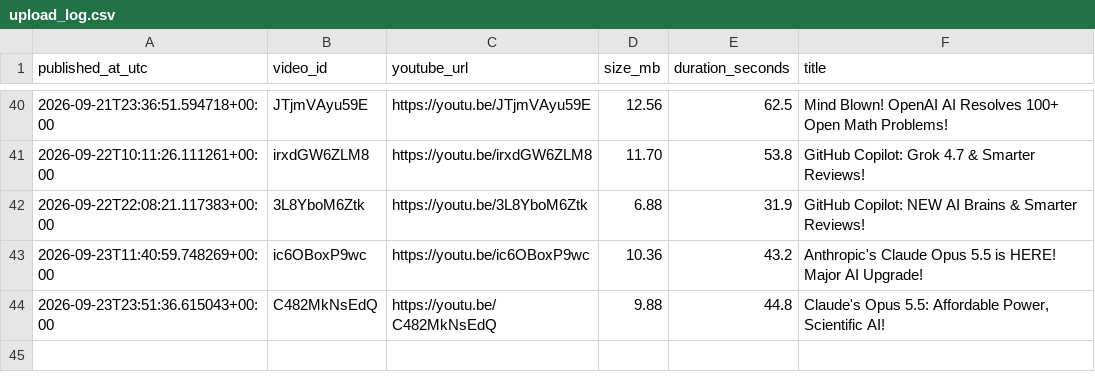
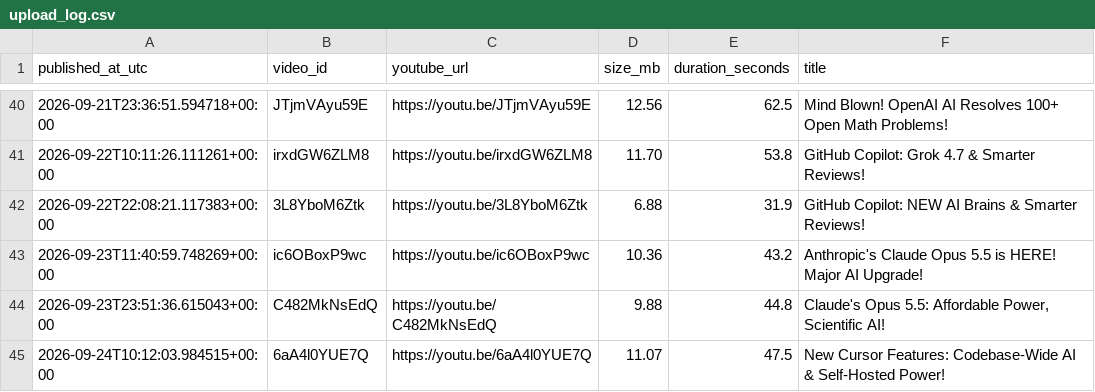
Before and after one commit to BharatMahajan/AI_YT_Shorts, a CSV file: state/upload_log.csv, drawn as a sheet; only a part is shown, gaps mark what is left out; the diff names each change by its address in the sheet, - before the commit and + after, or states it on an @@ line.

Commit message:
chore: update history + upload log [skip ci]

```diff
--- a/state/upload_log.csv
+++ b/state/upload_log.csv
+row 45: 2026-09-24T10:12:03.984515+00:00 | 6aA4l0YUE7Q | https://youtu.be/6aA4l0YUE7Q | 11.07 | 47.5 | New Cursor Features: Codebase-Wide AI & Self-Hosted Power!
```
Also changed, not shown: 1 other file.
